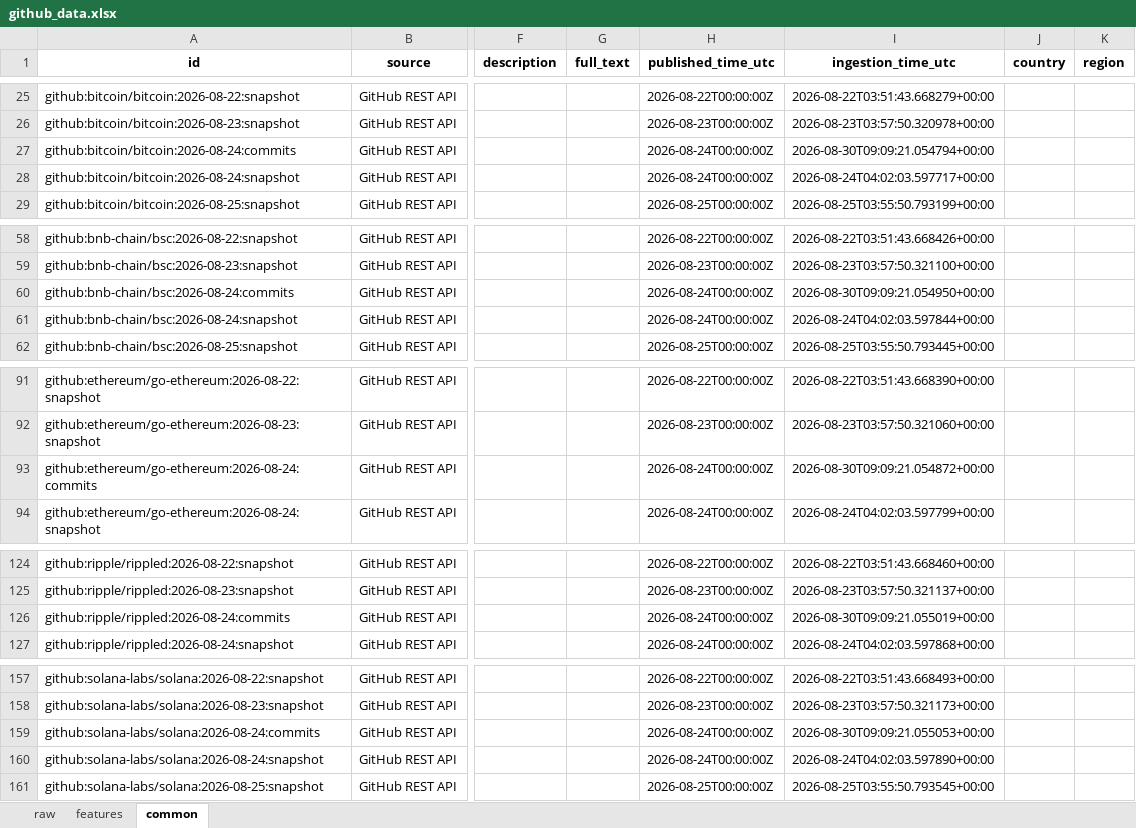
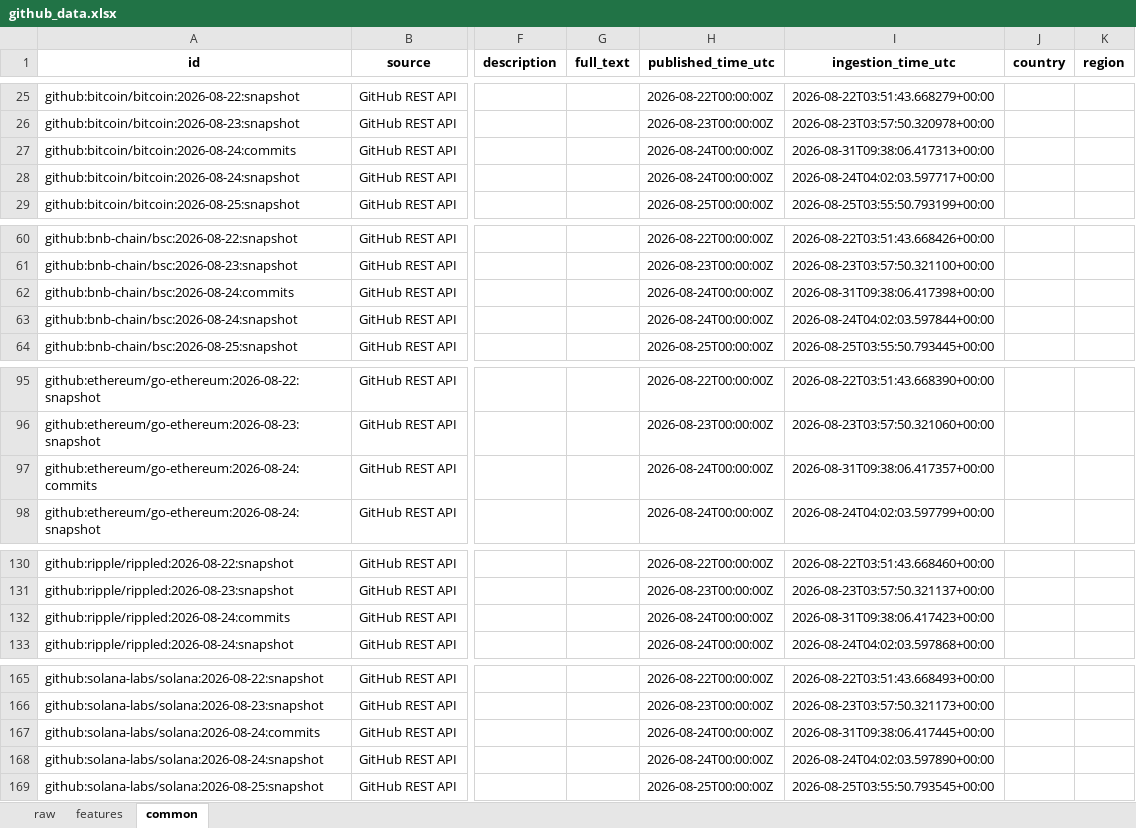
Before and after one commit to Alphaworkss/Fund-Forge, an Excel workbook: GitHub_AltData_Pipeline/github_data.xlsx, sheet common, drawn as a sheet; only a part is shown, gaps mark what is left out; values as stored, in another font and other column widths than the file's, no borders; addresses are those after the commit; the diff covers the shown part only; the diff names each change by its address in the sheet, - before the commit and + after, or states it on an @@ line.

```diff
--- a/GitHub_AltData_Pipeline/github_data.xlsx (sheet common)
+++ b/GitHub_AltData_Pipeline/github_data.xlsx (sheet common)
-I27 (ingestion_time_utc): 2026-08-30T09:09:21.054794+00:00
+I27 (ingestion_time_utc): 2026-08-31T09:38:06.417313+00:00
-I62 (ingestion_time_utc): 2026-08-30T09:09:21.054950+00:00
+I62 (ingestion_time_utc): 2026-08-31T09:38:06.417398+00:00
-I97 (ingestion_time_utc): 2026-08-30T09:09:21.054872+00:00
+I97 (ingestion_time_utc): 2026-08-31T09:38:06.417357+00:00
-I132 (ingestion_time_utc): 2026-08-30T09:09:21.055019+00:00
+I132 (ingestion_time_utc): 2026-08-31T09:38:06.417423+00:00
-I167 (ingestion_time_utc): 2026-08-30T09:09:21.055053+00:00
+I167 (ingestion_time_utc): 2026-08-31T09:38:06.417445+00:00
```
Also changed, not shown: 10 added rows elsewhere in this sheet, sheet features, sheet raw, 1 other file.
